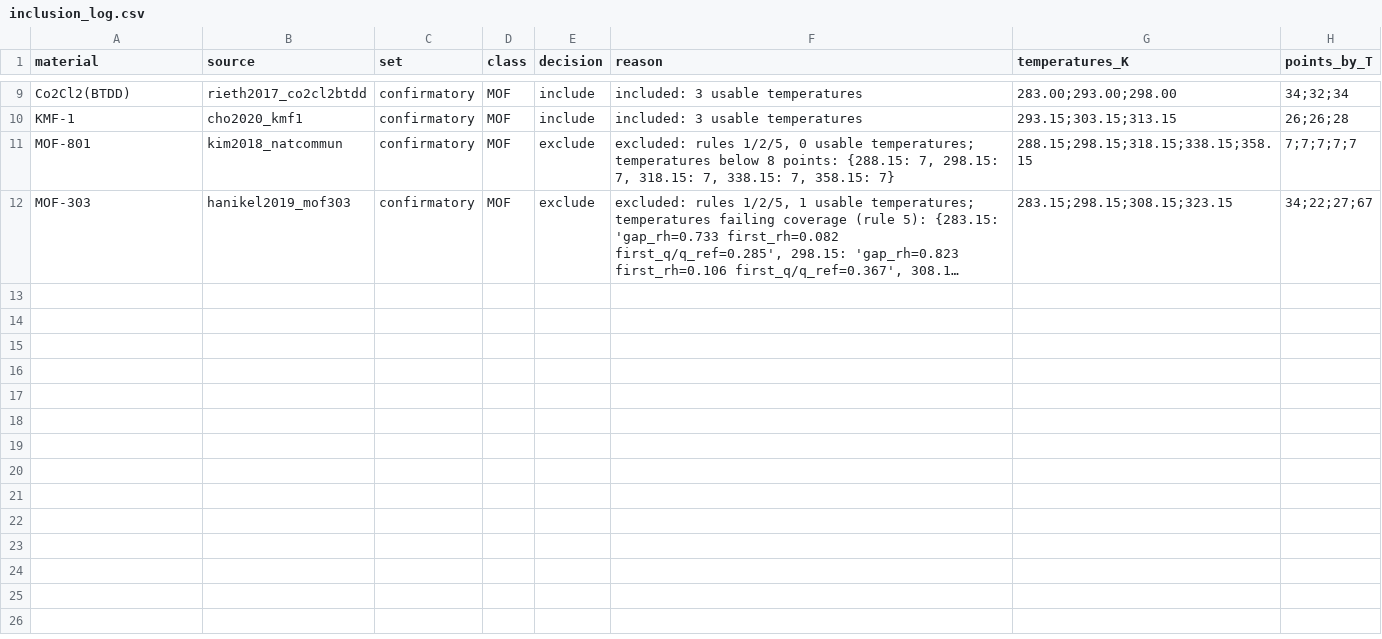
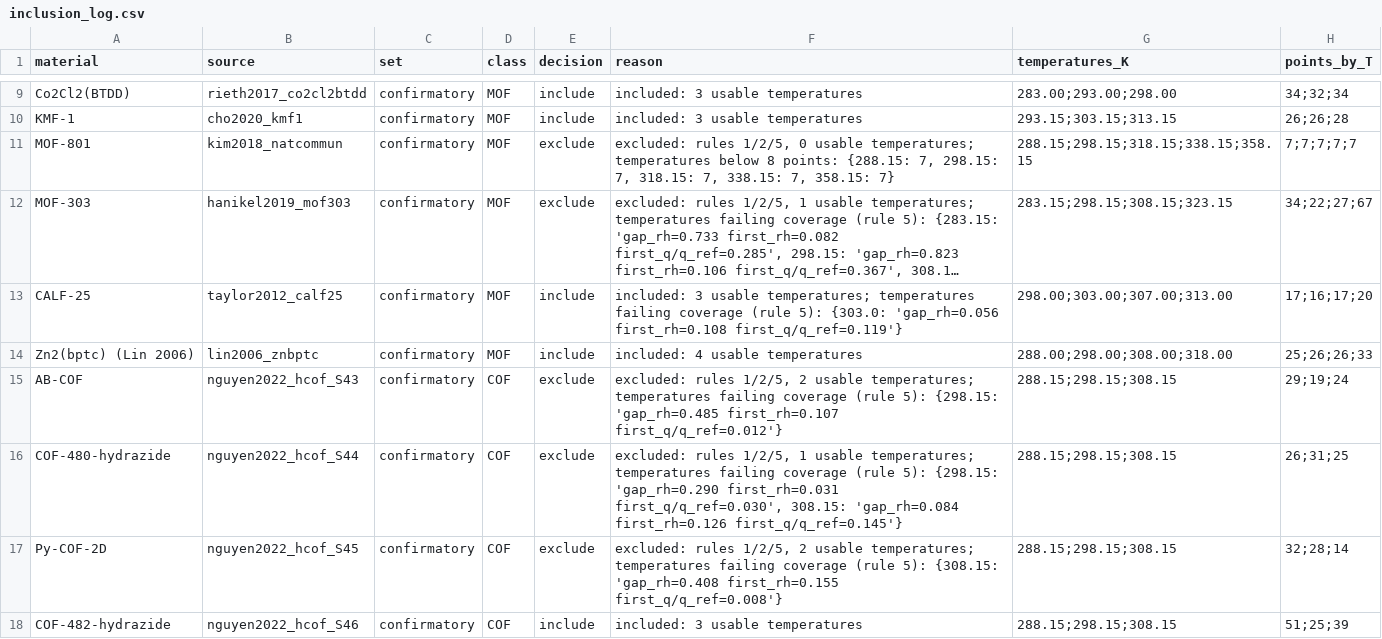
Before and after one commit to abdulhamidbatayhi123/ai-isotherm-thermo, a CSV file: data/inclusion_log.csv, drawn as a sheet; only a part is shown, gaps mark what is left out; long unchanged cells end in …; the diff names each change by its address in the sheet, - before the commit and + after, or states it on an @@ line.

```diff
--- a/data/inclusion_log.csv
+++ b/data/inclusion_log.csv
+row 13: CALF-25 | taylor2012_calf25 | confirmatory | MOF | include | included: 3 usable temperatures; temperatures failing coverage (rule 5): {303.0: 'gap_rh=0.056 first_rh=0.108 first_q/q_ref=0.119'} | 298.00;303.00;307.00;313.00 | 17;16;17;20
+row 14: Zn2(bptc) (Lin 2006) | lin2006_znbptc | confirmatory | MOF | include | included: 4 usable temperatures | 288.00;298.00;308.00;318.00 | 25;26;26;33
+row 15: AB-COF | nguyen2022_hcof_S43 | confirmatory | COF | exclude | excluded: rules 1/2/5, 2 usable temperatures; temperatures failing coverage (rule 5): {298.15: 'gap_rh=0.485 first_rh=0.107 first_q/q_ref=0.012'} | 288.15;298.15;308.15 | 29;19;24
+row 16: COF-480-hydrazide | nguyen2022_hcof_S44 | confirmatory | COF | exclude | excluded: rules 1/2/5, 1 usable temperatures; temperatures failing coverage (rule 5): {298.15: 'gap_rh=0.290 first_rh=0.031 first_q/q_ref=0.030', 308.15: 'gap_rh=0.084 first_rh=0.126 first_q/q_ref=0.145'} | 288.15;298.15;308.15 | 26;31;25
+row 17: Py-COF-2D | nguyen2022_hcof_S45 | confirmatory | COF | exclude | excluded: rules 1/2/5, 2 usable temperatures; temperatures failing coverage (rule 5): {308.15: 'gap_rh=0.408 first_rh=0.155 first_q/q_ref=0.008'} | 288.15;298.15;308.15 | 32;28;14
+row 18: COF-482-hydrazide | nguyen2022_hcof_S46 | confirmatory | COF | include | included: 3 usable temperatures | 288.15;298.15;308.15 | 51;25;39
```
Also changed, not shown: 7 other files.
